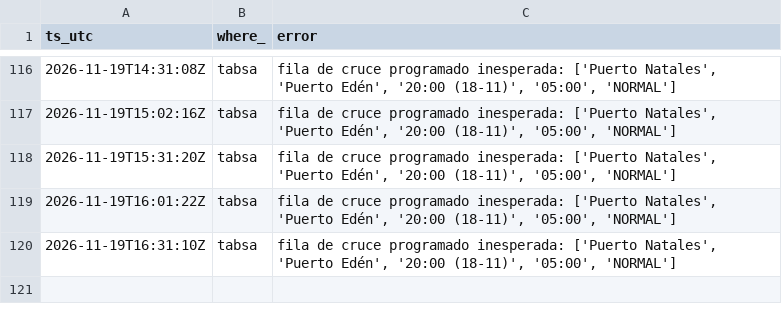
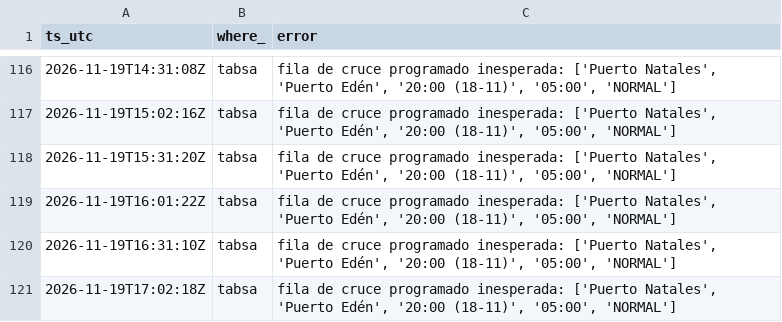
Before and after one commit to c-couto/Corredor_Austral, a CSV file: data/auto/collector_errors.csv, drawn as a sheet; only a part is shown, gaps mark what is left out.

```diff
--- a/data/auto/collector_errors.csv
+++ b/data/auto/collector_errors.csv
@@ -120 +120,2 @@ ts_utc,where_,error
 2026-11-19T16:31:10Z,tabsa,"fila de cruce programado inesperada: ['Puerto Natales', 'Puerto Edén', '20:00 (18-11)', '05:00', 'NORMAL']"
+2026-11-19T17:02:18Z,tabsa,"fila de cruce programado inesperada: ['Puerto Natales', 'Puerto Edén', '20:00 (18-11)', '05:00', 'NORMAL']"
```
Also changed, not shown: data/auto/marine_obs.csv, data/auto/weather_obs.csv, 1 other file.
